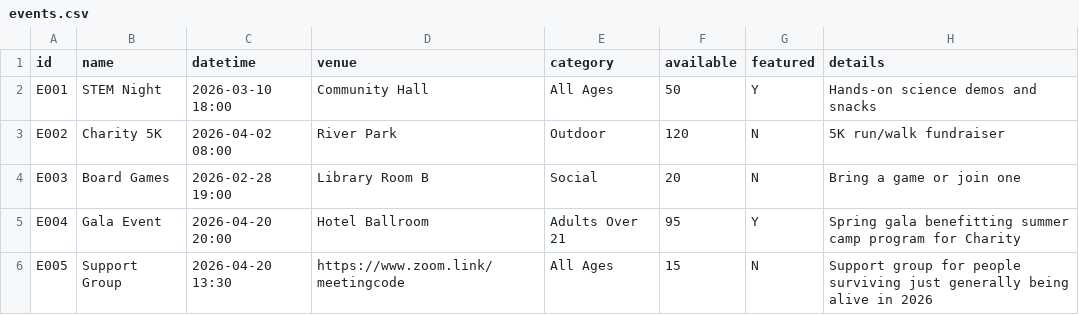
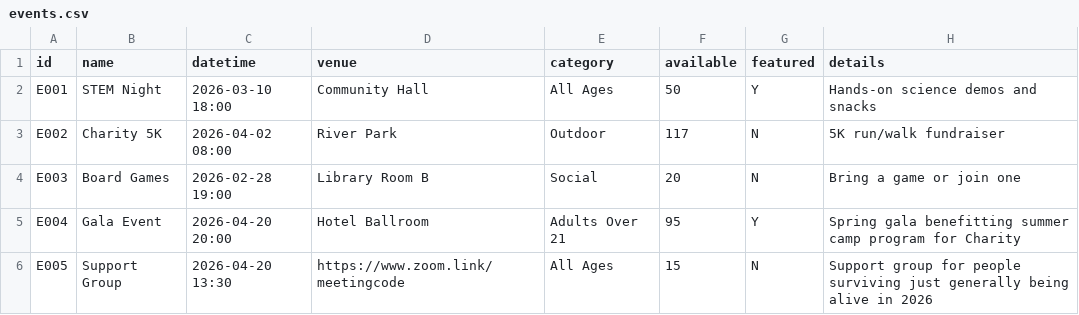
Before and after one commit to mooersme/CS361-Main, a CSV file: data/events.csv, drawn as a sheet.

```diff
--- a/data/events.csv
+++ b/data/events.csv
@@ -2,3 +2,3 @@ id,name,datetime,venue,category,available,featured,details
 E001,STEM Night,2026-03-10 18:00,Community Hall,All Ages,50,Y,Hands-on science demos and snacks
-E002,Charity 5K,2026-04-02 08:00,River Park,Outdoor,120,N,5K run/walk fundraiser
+E002,Charity 5K,2026-04-02 08:00,River Park,Outdoor,117,N,5K run/walk fundraiser
 E003,Board Games,2026-02-28 19:00,Library Room B,Social,20,N,Bring a game or join one
```
Also changed, not shown: 1 other file.
